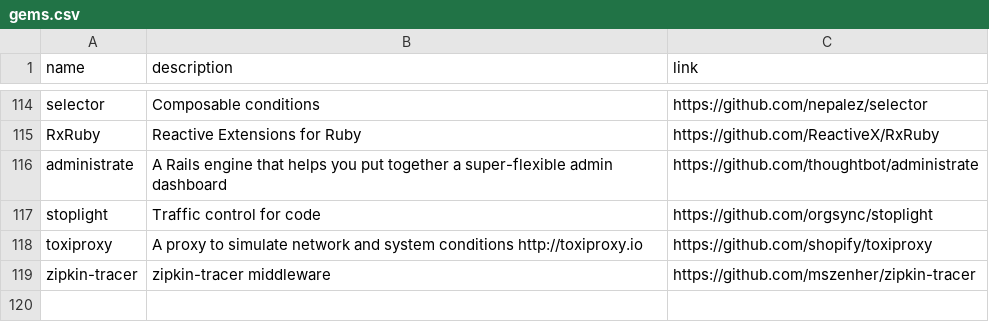
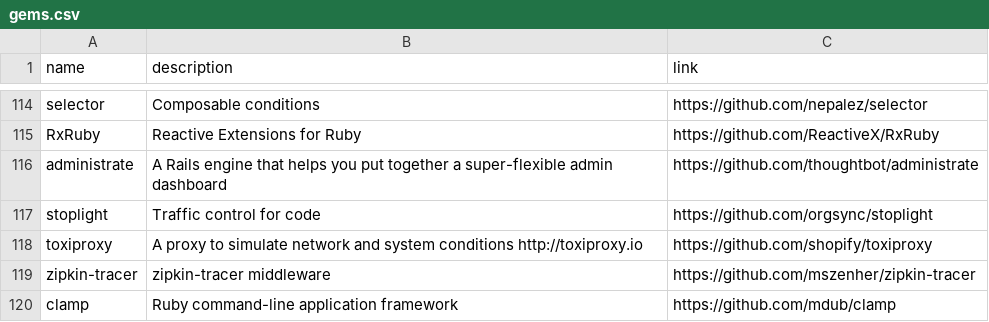
Before and after one commit to gregory/jouets, a CSV file: gems.csv, drawn as a sheet; only a part is shown, gaps mark what is left out.

Commit message:
Update gems.csv

```diff
--- a/gems.csv
+++ b/gems.csv
@@ -119 +119,2 @@ toxiproxy, A proxy to simulate network and system conditions http://toxiproxy.io
 zipkin-tracer, zipkin-tracer middleware, https://github.com/mszenher/zipkin-tracer
+clamp, Ruby command-line application framework, https://github.com/mdub/clamp
```
